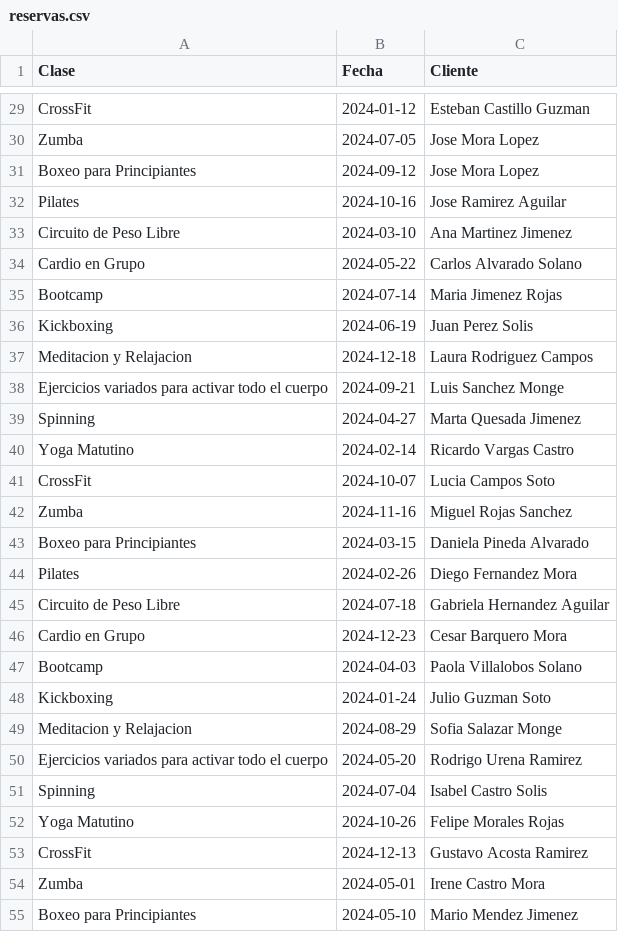
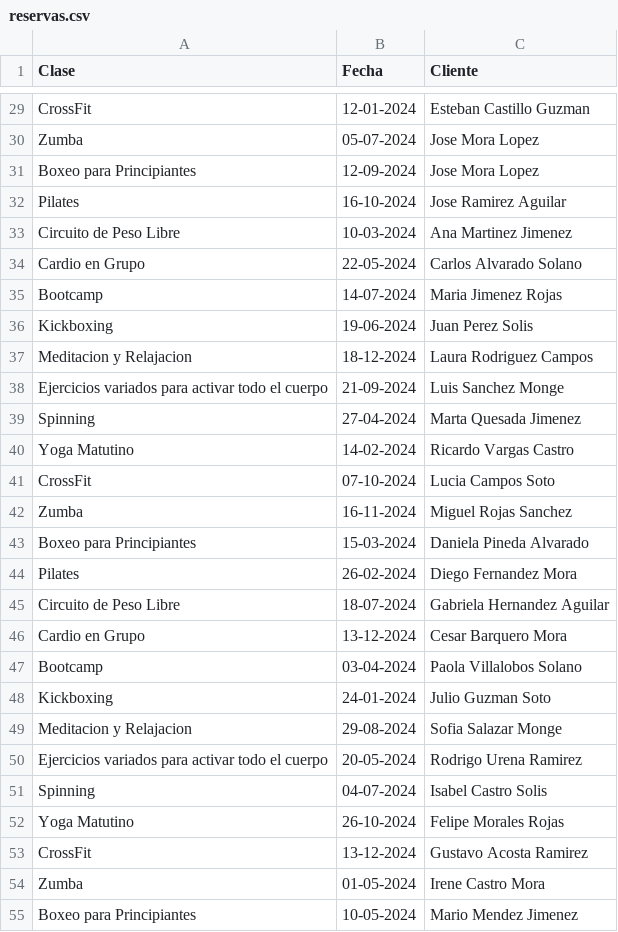
Before and after one commit to JenniferRGM/SistemaGestionGimnasio, a CSV file: SistemaGestionGimnasio/Assets/reservas.csv, drawn as a sheet; only a part is shown, gaps mark what is left out; the diff covers the shown part only; the diff names each change by its address in the sheet, - before the commit and + after, or states it on an @@ line.

```diff
--- a/SistemaGestionGimnasio/Assets/reservas.csv
+++ b/SistemaGestionGimnasio/Assets/reservas.csv
-B29 (Fecha): 2024-01-12
+B29 (Fecha): 12-01-2024
-B30 (Fecha): 2024-07-05
+B30 (Fecha): 05-07-2024
-B31 (Fecha): 2024-09-12
+B31 (Fecha): 12-09-2024
-B32 (Fecha): 2024-10-16
+B32 (Fecha): 16-10-2024
-B33 (Fecha): 2024-03-10
+B33 (Fecha): 10-03-2024
-B34 (Fecha): 2024-05-22
+B34 (Fecha): 22-05-2024
-B35 (Fecha): 2024-07-14
+B35 (Fecha): 14-07-2024
-B36 (Fecha): 2024-06-19
+B36 (Fecha): 19-06-2024
-B37 (Fecha): 2024-12-18
+B37 (Fecha): 18-12-2024
-B38 (Fecha): 2024-09-21
+B38 (Fecha): 21-09-2024
-B39 (Fecha): 2024-04-27
+B39 (Fecha): 27-04-2024
-B40 (Fecha): 2024-02-14
+B40 (Fecha): 14-02-2024
-B41 (Fecha): 2024-10-07
+B41 (Fecha): 07-10-2024
-B42 (Fecha): 2024-11-16
+B42 (Fecha): 16-11-2024
-B43 (Fecha): 2024-03-15
+B43 (Fecha): 15-03-2024
-B44 (Fecha): 2024-02-26
+B44 (Fecha): 26-02-2024
-B45 (Fecha): 2024-07-18
+B45 (Fecha): 18-07-2024
-B46 (Fecha): 2024-12-23
+B46 (Fecha): 13-12-2024
-B47 (Fecha): 2024-04-03
+B47 (Fecha): 03-04-2024
-B48 (Fecha): 2024-01-24
+B48 (Fecha): 24-01-2024
-B49 (Fecha): 2024-08-29
+B49 (Fecha): 29-08-2024
-B50 (Fecha): 2024-05-20
+B50 (Fecha): 20-05-2024
-B51 (Fecha): 2024-07-04
+B51 (Fecha): 04-07-2024
-B52 (Fecha): 2024-10-26
+B52 (Fecha): 26-10-2024
-B53 (Fecha): 2024-12-13
+B53 (Fecha): 13-12-2024
-B54 (Fecha): 2024-05-01
+B54 (Fecha): 01-05-2024
-B55 (Fecha): 2024-05-10
+B55 (Fecha): 10-05-2024
```
Also changed, not shown: 68 edited cells elsewhere in this file, SistemaGestionGimnasio/Assets/usuarios.csv, 31 other files.
